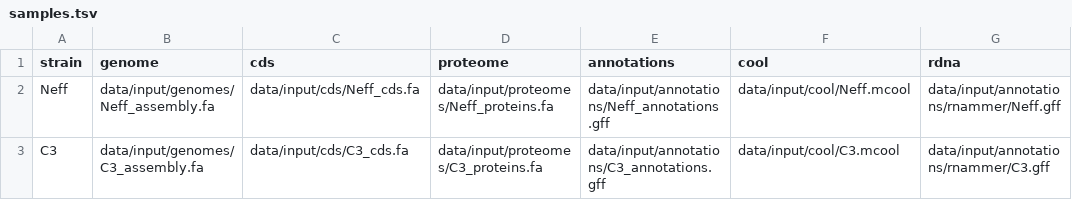
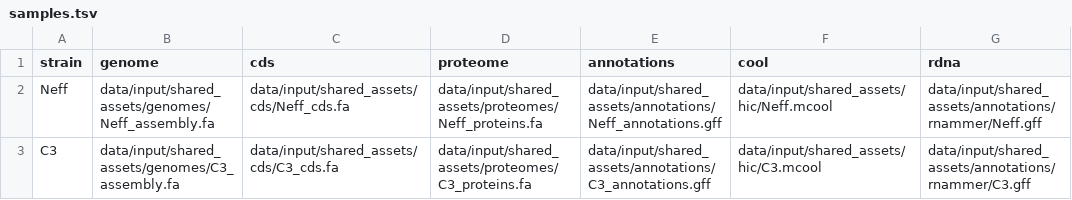
Before and after one commit to cmdoret/Acastellanii_genome_analysis, a TSV file: samples.tsv, drawn as a sheet.

Commit message:
rework directory structure to clearly separate zenodo dl from inputs

```diff
--- a/samples.tsv
+++ b/samples.tsv
@@ -1,3 +1,3 @@
 strain	genome	cds	proteome	annotations	cool	rdna
-Neff	data/input/genomes/Neff_assembly.fa	data/input/cds/Neff_cds.fa	data/input/proteomes/Neff_proteins.fa	data/input/annotations/Neff_annotations.gff	data/input/cool/Neff.mcool	data/input/annotations/rnammer/Neff.gff
-C3	data/input/genomes/C3_assembly.fa	data/input/cds/C3_cds.fa	data/input/proteomes/C3_proteins.fa	data/input/annotations/C3_annotations.gff	data/input/cool/C3.mcool	data/input/annotations/rnammer/C3.gff
+Neff	data/input/shared_assets/genomes/Neff_assembly.fa	data/input/shared_assets/cds/Neff_cds.fa	data/input/shared_assets/proteomes/Neff_proteins.fa	data/input/shared_assets/annotations/Neff_annotations.gff	data/input/shared_assets/hic/Neff.mcool	data/input/shared_assets/annotations/rnammer/Neff.gff
+C3	data/input/shared_assets/genomes/C3_assembly.fa	data/input/shared_assets/cds/C3_cds.fa	data/input/shared_assets/proteomes/C3_proteins.fa	data/input/shared_assets/annotations/C3_annotations.gff	data/input/shared_assets/hic/C3.mcool	data/input/shared_assets/annotations/rnammer/C3.gff
```
Also changed, not shown: 4 other files.
